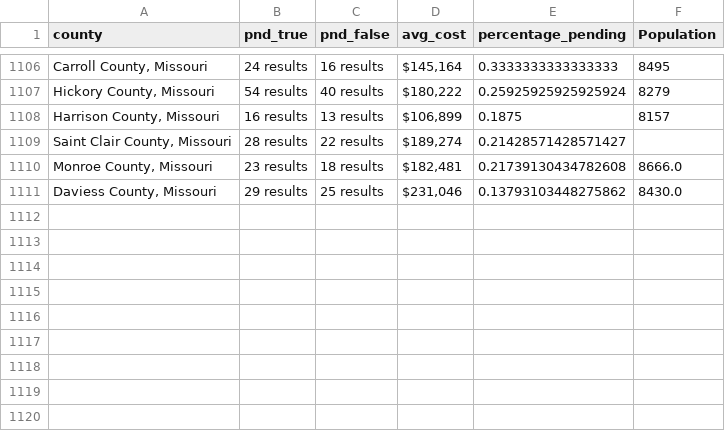
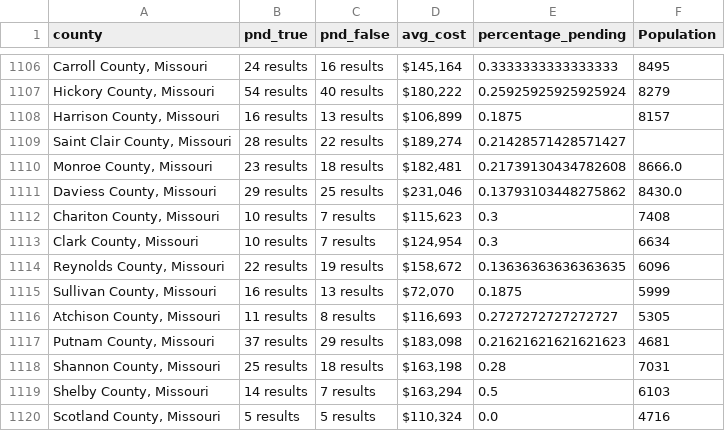
Before and after one commit to ishan9299/zillow-scraper, a CSV file: data/data_2025-02-28.csv, drawn as a sheet; only a part is shown, gaps mark what is left out.

```diff
--- a/data/data_2025-02-28.csv
+++ b/data/data_2025-02-28.csv
@@ -1111 +1111,10 @@ county,pnd_true,pnd_false,avg_cost,percentage_pending,Population
 "Daviess County, Missouri",29 results,25 results,"$231,046",0.13793103448275862,8430.0
+"Chariton County, Missouri",10 results,7 results,"$115,623",0.3,7408
+"Clark County, Missouri",10 results,7 results,"$124,954",0.3,6634
+"Reynolds County, Missouri",22 results,19 results,"$158,672",0.13636363636363635,6096
+"Sullivan County, Missouri",16 results,13 results,"$72,070",0.1875,5999
+"Atchison County, Missouri",11 results,8 results,"$116,693",0.2727272727272727,5305
+"Putnam County, Missouri",37 results,29 results,"$183,098",0.21621621621621623,4681
+"Shannon County, Missouri",25 results,18 results,"$163,198",0.28,7031
+"Shelby County, Missouri",14 results,7 results,"$163,294",0.5,6103
+"Scotland County, Missouri",5 results,5 results,"$110,324",0.0,4716
```
